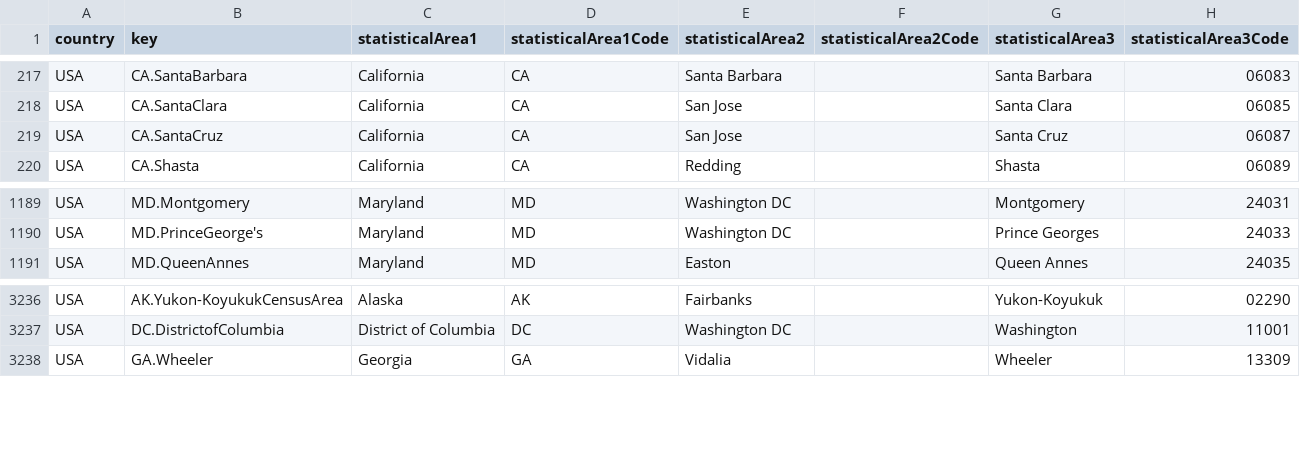
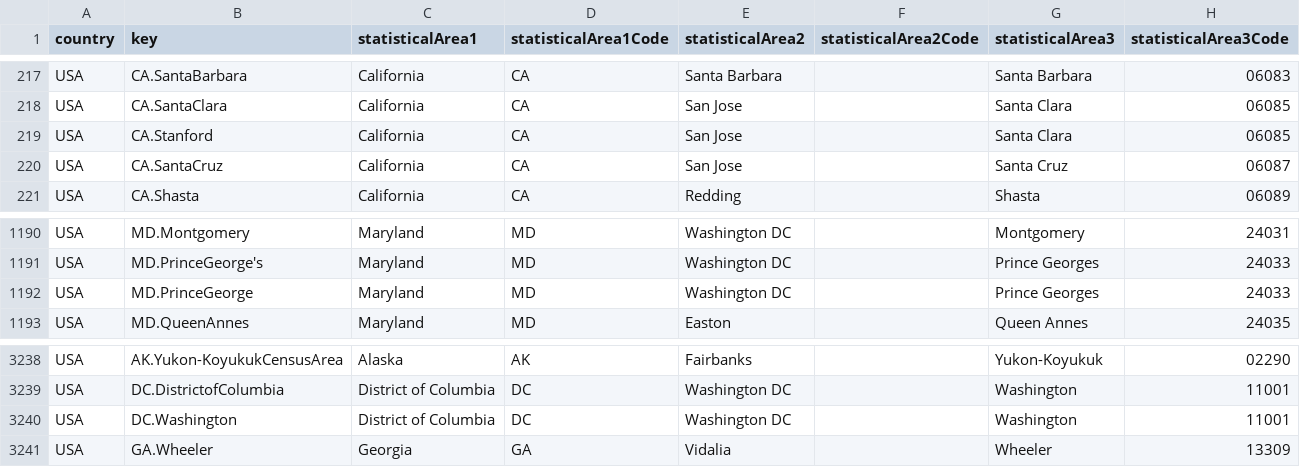
Before and after one commit to cverluise/patentcity, a CSV file: assets/us_statisticalareas.csv, drawn as a sheet; only a part is shown, gaps mark what is left out.

```diff
--- a/assets/us_statisticalareas.csv
+++ b/assets/us_statisticalareas.csv
@@ -218,2 +218,3 @@ USA,CA.SantaBarbara,California,CA,Santa Barbara,,Santa Barbara,06083
 USA,CA.SantaClara,California,CA,San Jose,,Santa Clara,06085
+USA,CA.Stanford,California,CA,San Jose,,Santa Clara,06085
 USA,CA.SantaCruz,California,CA,San Jose,,Santa Cruz,06087
@@ -1190,2 +1191,3 @@ USA,MD.Montgomery,Maryland,MD,Washington DC,,Montgomery,24031
 USA,MD.PrinceGeorge's,Maryland,MD,Washington DC,,Prince Georges,24033
+USA,MD.PrinceGeorge,Maryland,MD,Washington DC,,Prince Georges,24033
 USA,MD.QueenAnnes,Maryland,MD,Easton,,Queen Annes,24035
@@ -3237,2 +3239,3 @@ USA,AK.Yukon-KoyukukCensusArea,Alaska,AK,Fairbanks,,Yukon-Koyukuk,02290
 USA,DC.DistrictofColumbia,District of Columbia,DC,Washington DC,,Washington,11001
+USA,DC.Washington,District of Columbia,DC,Washington DC,,Washington,11001
 USA,GA.Wheeler,Georgia,GA,Vidalia,,Wheeler,13309
```
Also changed, not shown: assets/de_statisticalareas.csv, assets/fr_statisticalareas.csv.
